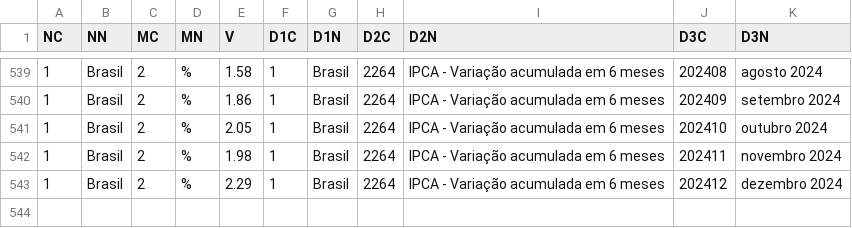
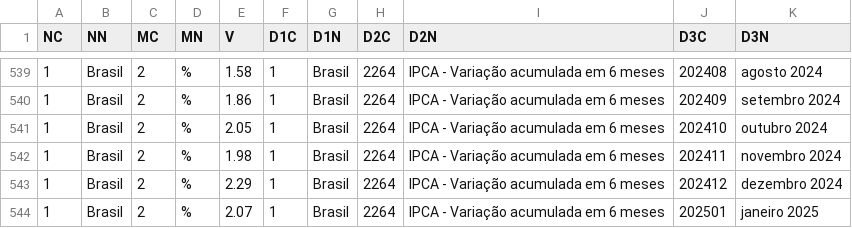
Before and after one commit to Deezinn/IPCA-Pipeline, a CSV file: data/Tabela 1737 - IPCA variação acumulada 6 meses.csv, drawn as a sheet; only a part is shown, gaps mark what is left out; the diff names each change by its address in the sheet, - before the commit and + after, or states it on an @@ line.

```diff
--- a/data/Tabela 1737 - IPCA variação acumulada 6 meses.csv
+++ b/data/Tabela 1737 - IPCA variação acumulada 6 meses.csv
+row 544: 1 | Brasil | 2 | % | 2.07 | 1 | Brasil | 2264 | IPCA - Variação acumulada em 6 meses | 202501 | janeiro 2025
```
Also changed, not shown: data/Tabela 118 - IPCA dessazonalizado.csv, data/Tabela 1737 - IPCA número-índice.csv, 8 other files.
